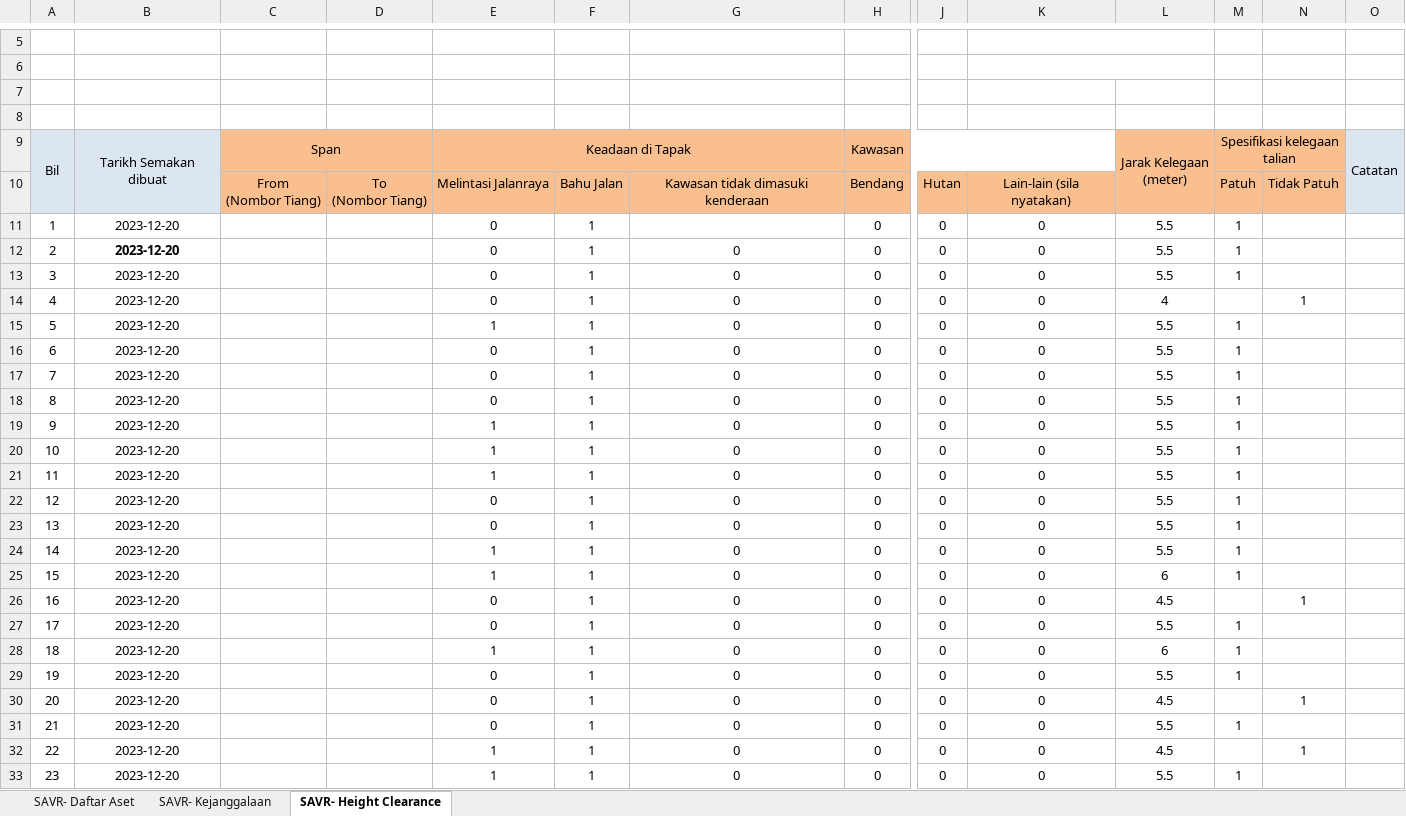
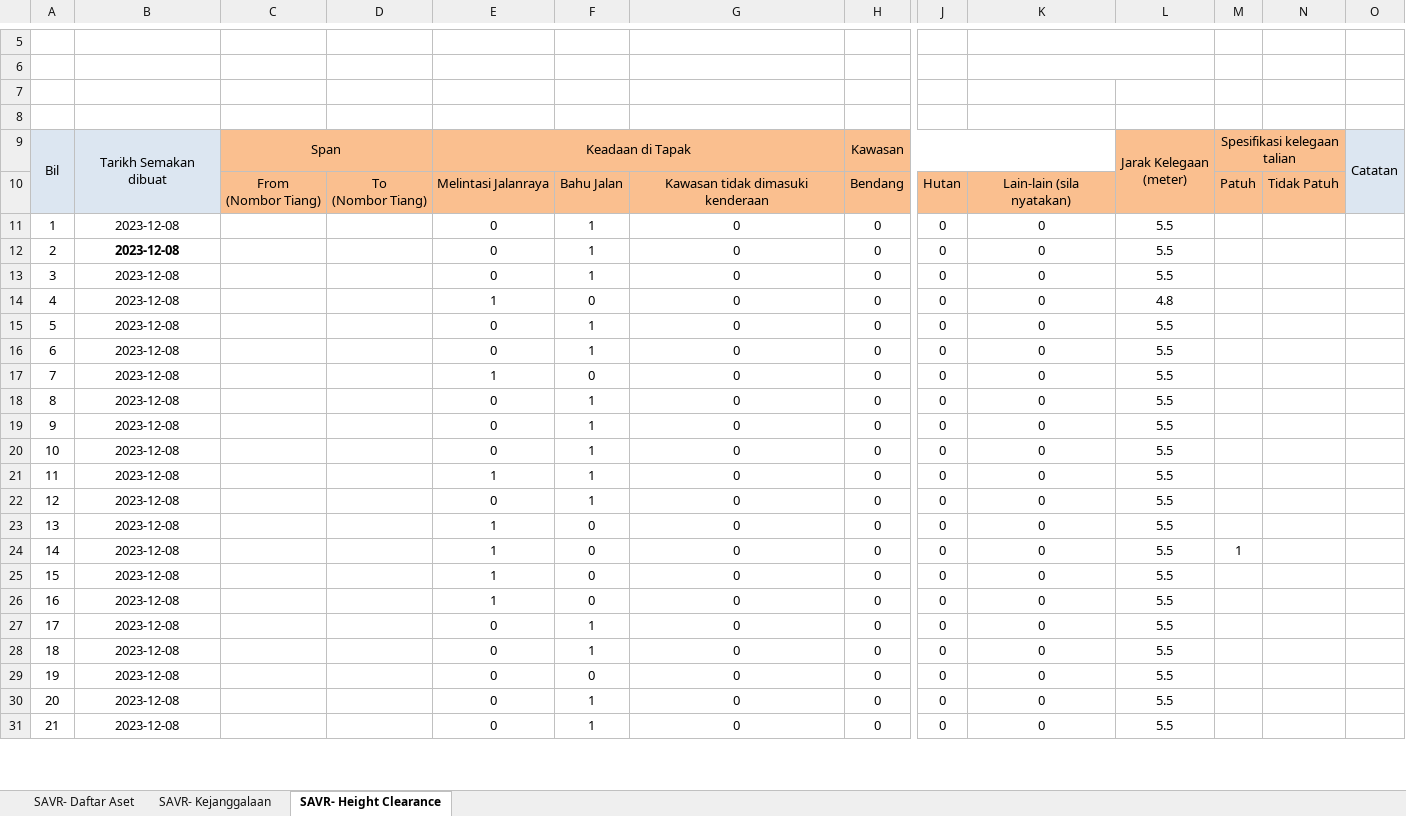
Before and after one commit to arehman5110/apks, an Excel workbook: public/assets/updated-excels/qr-tiang-talian.xlsx, sheet SAVR- Height Clearance, drawn as a sheet; only a part is shown, gaps mark what is left out; values as stored, in another font and other column widths than the file's, no borders; charts and pictures not drawn; removed rows and columns are numbered as before the commit, all else as after; rows hold the shown columns only; the diff covers the shown part only; the diff names each change by its address in the sheet, - before the commit and + after, or states it on an @@ line.

```diff
--- a/public/assets/updated-excels/qr-tiang-talian.xlsx (sheet SAVR- Height Clearance)
+++ b/public/assets/updated-excels/qr-tiang-talian.xlsx (sheet SAVR- Height Clearance)
-B11:B13: 2023-12-20
+B11:B13: 2023-12-08
-G11: (empty)
+G11: 0
-M11:M13: 1
+M11:M13: (empty)
-row 14: 4 | 2023-12-20 |  |  | 0 | 1 | 0 | 0 | 0 | 0 | 4 |  | 1
@@ column A renumbered between rows 14 and 58 @@
-B14:B16: 2023-12-20
+B14:B16: 2023-12-08
-F14: 1
+F14: 0
-L14: 5.5
+L14: 4.8
-M14:M16: 1
+M14:M16: (empty)
+row 17: 7 | 2023-12-08 |  |  | 1 | 0 | 0 | 0 | 0 | 0 | 5.5
-B18:B27: 2023-12-20
+B18:B27: 2023-12-08
-M18:M23: 1
+M18:M23: (empty)
-E19:E20: 1
+E19:E20: 0
-E23: 0
+E23: 1
-F23:F26: 1
+F23:F26: 0
-L25: 6
+L25: 5.5
-M25: 1
+M25: (empty)
-E26: 0
+E26: 1
-L26: 4.5
+L26: 5.5
-N26: 1
+N26: (empty)
-M27: 1
+M27: (empty)
-row 28: 18 | 2023-12-20 |  |  | 1 | 1 | 0 | 0 | 0 | 0 | 6 | 1
-B28:B30: 2023-12-20
+B28:B30: 2023-12-08
-M28: 1
+M28: (empty)
-F29: 1
+F29: 0
-L29: 4.5
+L29: 5.5
-N29: 1
+N29: (empty)
-M30: 1
+M30: (empty)
-row 32: 22 | 2023-12-20 |  |  | 1 | 1 | 0 | 0 | 0 | 0 | 4.5 |  | 1
-B31: 2023-12-20
+B31: 2023-12-08
-E31: 1
+E31: 0
-M31: 1
+M31: (empty)
```
Also changed, not shown: 4 added rows, 9 removed rows, 67 edited cells and cell formats elsewhere in this sheet, sheet SAVR- Kejanggalaan, sheet SAVR- Daftar Aset, public/assets/updated-excels/qr-feeder-pillar.xlsx, 1 other file.
